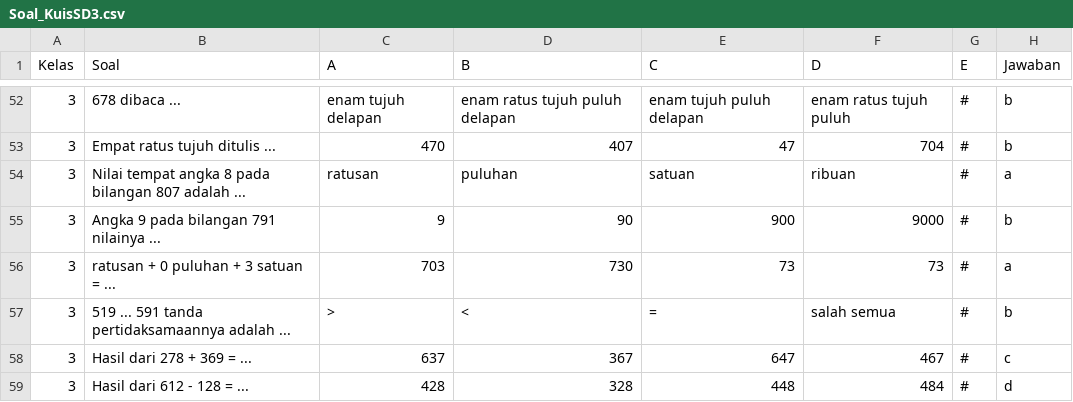
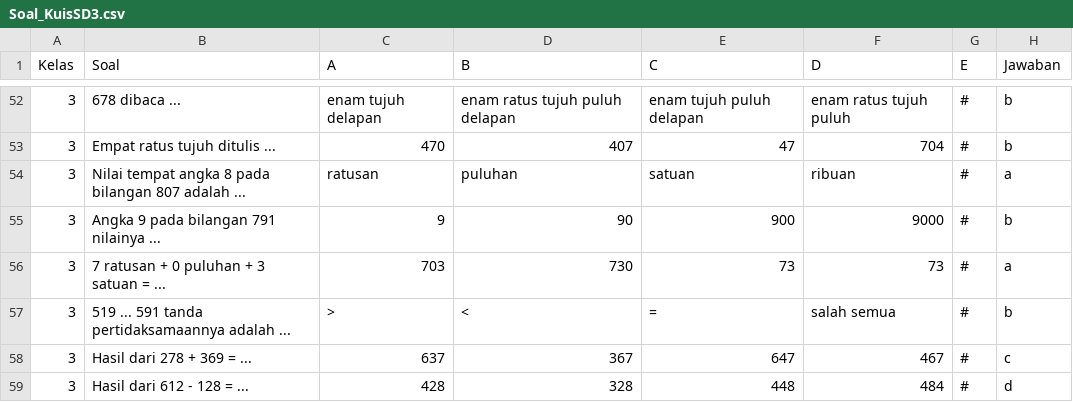
Before and after one commit to RamesProjectGames/TeensDays, a CSV file: Assets/Resources/Soal_KuisSD3.csv, drawn as a sheet; only a part is shown, gaps mark what is left out.

```diff
--- a/Assets/Resources/Soal_KuisSD3.csv
+++ b/Assets/Resources/Soal_KuisSD3.csv
@@ -55,3 +55,3 @@ Kelas;Soal;A;B;C;D;E;Jawaban
 3;Angka 9 pada bilangan 791 nilainya ...;9;90;900;9000;#;b
-3;ratusan + 0 puluhan + 3 satuan = ...;703;730;73;73;#;a
+3;7 ratusan + 0 puluhan + 3 satuan = ...;703;730;73;73;#;a
 3;519 ... 591 tanda pertidaksamaannya adalah ...;>;<;=;salah semua;#;b
```
Also changed, not shown: Assets/Resources/6_Soal_KuisSD6 (2).csv, Assets/Resources/Soal SD 1.csv, 5 other files.
